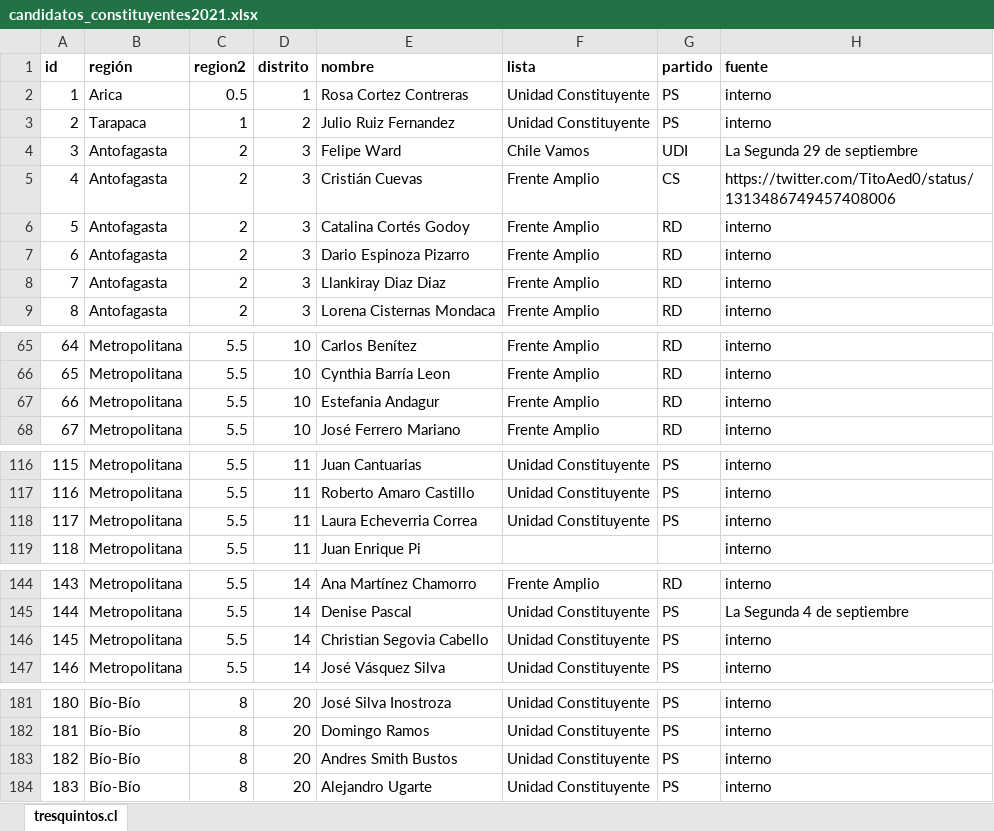
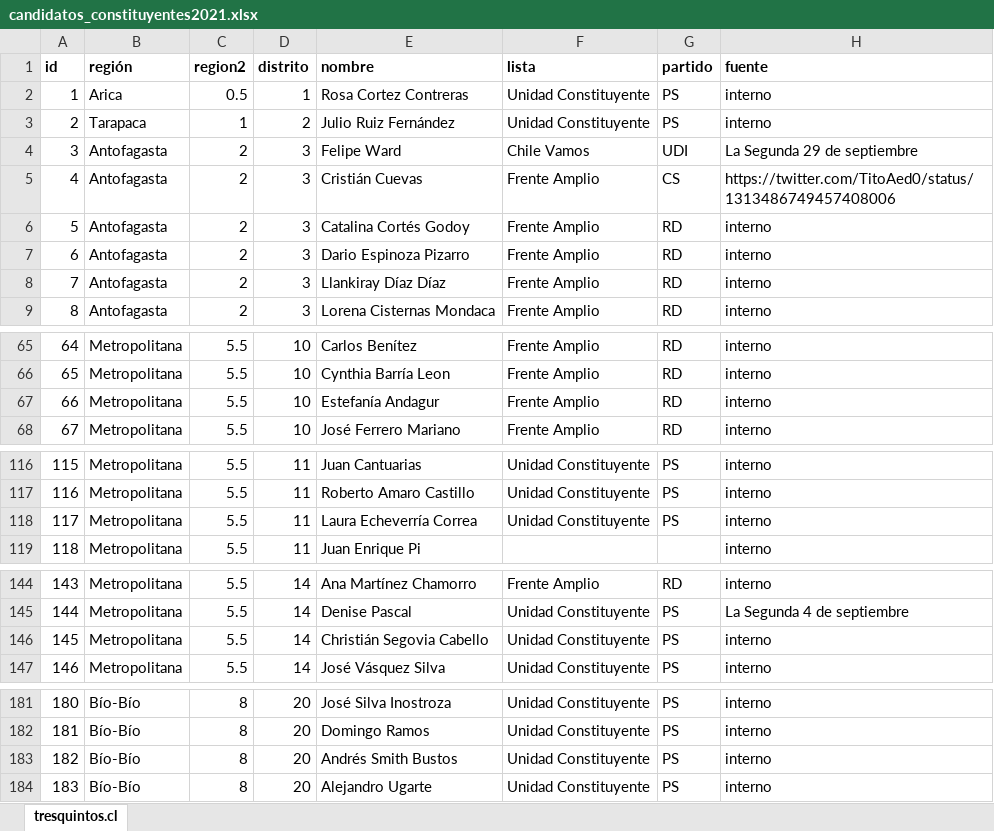
Before and after one commit to tresquintos/candidatos, an Excel workbook: constituyentes 2021/candidatos_constituyentes2021.xlsx, sheet tresquintos.cl, drawn as a sheet; only a part is shown, gaps mark what is left out; values as stored, in another font and other column widths than the file's, no borders; the diff covers the shown part only; the diff names each change by its address in the sheet, - before the commit and + after, or states it on an @@ line.

```diff
--- a/constituyentes 2021/candidatos_constituyentes2021.xlsx (sheet tresquintos.cl)
+++ b/constituyentes 2021/candidatos_constituyentes2021.xlsx (sheet tresquintos.cl)
-E3 (nombre): Julio Ruiz Fernandez
+E3 (nombre): Julio Ruiz Fernández
-E8 (nombre): Llankiray Diaz Diaz
+E8 (nombre): Llankiray Díaz Díaz
-E67 (nombre): Estefania Andagur
+E67 (nombre): Estefanía Andagur
-E118 (nombre): Laura Echeverria Correa
+E118 (nombre): Laura Echeverría Correa
-E146 (nombre): Christian Segovia Cabello
+E146 (nombre): Christián Segovia Cabello
-E183 (nombre): Andres Smith Bustos
+E183 (nombre): Andrés Smith Bustos
```
Also changed, not shown: 1 edited cell elsewhere in this sheet, 1 other file.
